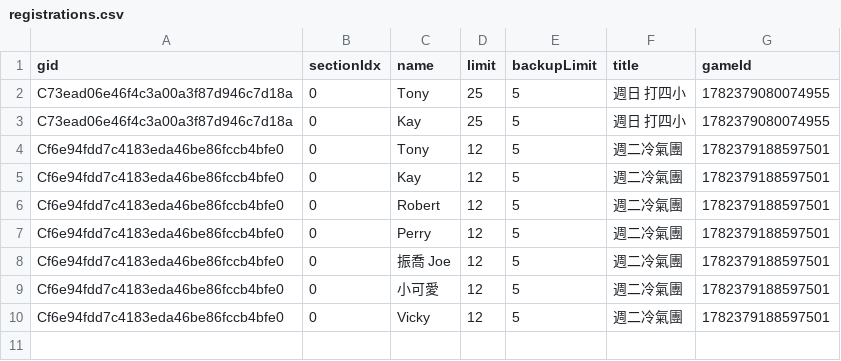
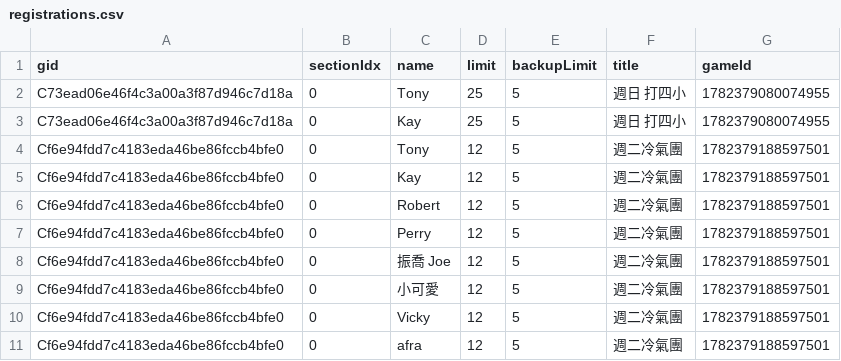
Before and after one commit to BSTony/TonysBadmintonGroup, a CSV file: data/registrations.csv, drawn as a sheet; the diff names each change by its address in the sheet, - before the commit and + after, or states it on an @@ line.

Commit message:
Update current list snapshot: 週二冷氣團

```diff
--- a/data/registrations.csv
+++ b/data/registrations.csv
+row 11: Cf6e94fdd7c4183eda46be86fccb4bfe0 | 0 | afra | 12 | 5 | 週二冷氣團 | 1782379188597501
```
